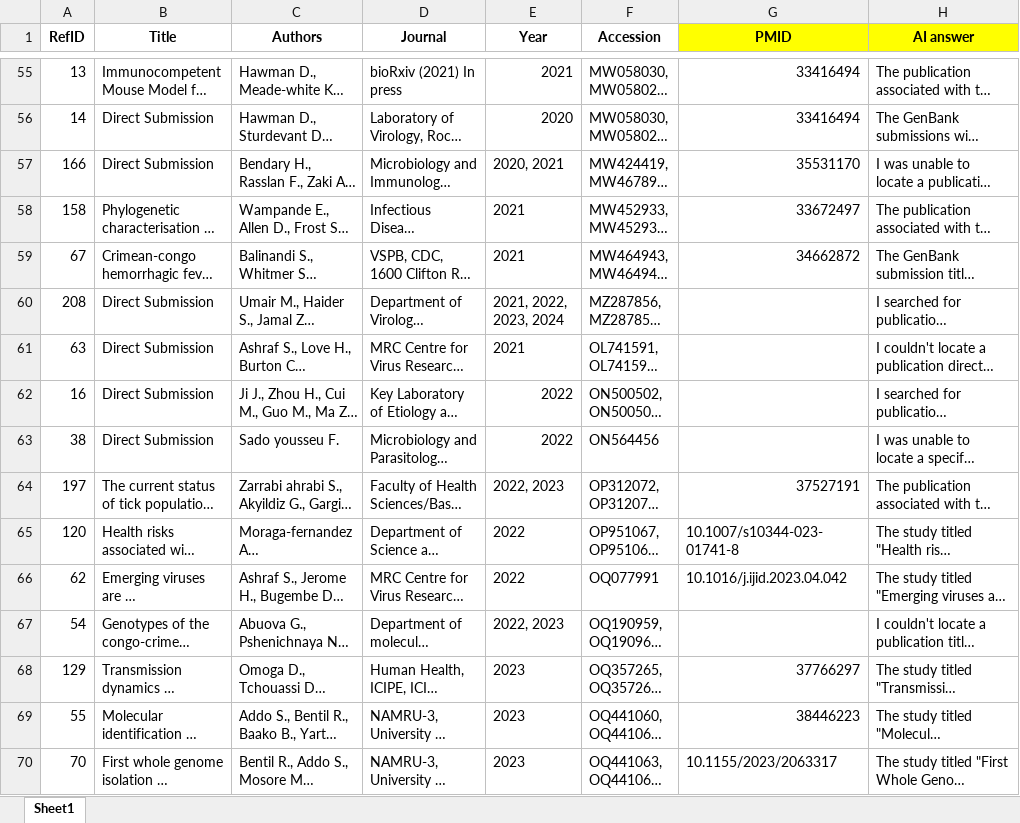
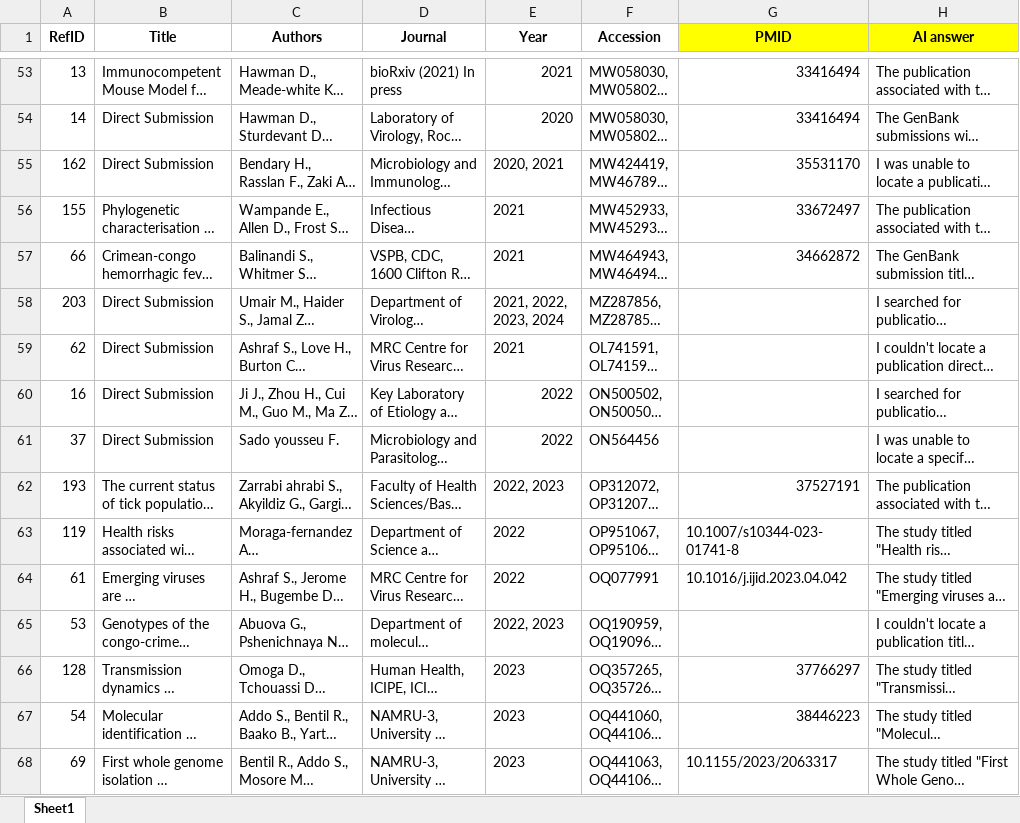
Before and after one commit to hivdb/GenBankRefs, an Excel workbook: Pubmed/CCHF/CCHF_AI_search_checked.xlsx, sheet Sheet1, drawn as a sheet; only a part is shown, gaps mark what is left out; long unchanged cells end in …; values as stored, in another font and other column widths than the file's, no borders; addresses are those after the commit; the diff covers the shown part only; the diff names each change by its address in the sheet, - before the commit and + after, or states it on an @@ line.

```diff
--- a/Pubmed/CCHF/CCHF_AI_search_checked.xlsx (sheet Sheet1)
+++ b/Pubmed/CCHF/CCHF_AI_search_checked.xlsx (sheet Sheet1)
-A55 (RefID): 166
+A55 (RefID): 162
-A56 (RefID): 158
+A56 (RefID): 155
-A57 (RefID): 67
+A57 (RefID): 66
-A58 (RefID): 208
+A58 (RefID): 203
-A59 (RefID): 63
+A59 (RefID): 62
-A61 (RefID): 38
+A61 (RefID): 37
-A62 (RefID): 197
+A62 (RefID): 193
-A63 (RefID): 120
+A63 (RefID): 119
-A64 (RefID): 62
+A64 (RefID): 61
-A65 (RefID): 54
+A65 (RefID): 53
-A66 (RefID): 129
+A66 (RefID): 128
-A67 (RefID): 55
+A67 (RefID): 54
-A68 (RefID): 70
+A68 (RefID): 69
```
Also changed, not shown: 3 removed rows and 58 edited cells elsewhere in this sheet, Pubmed/CCHF/CCHF_pubmed_search_checked.xlsx, Pubmed/CCHF/ReferenceSummary_Genbank_Feb25.xlsx, 25 other files.
